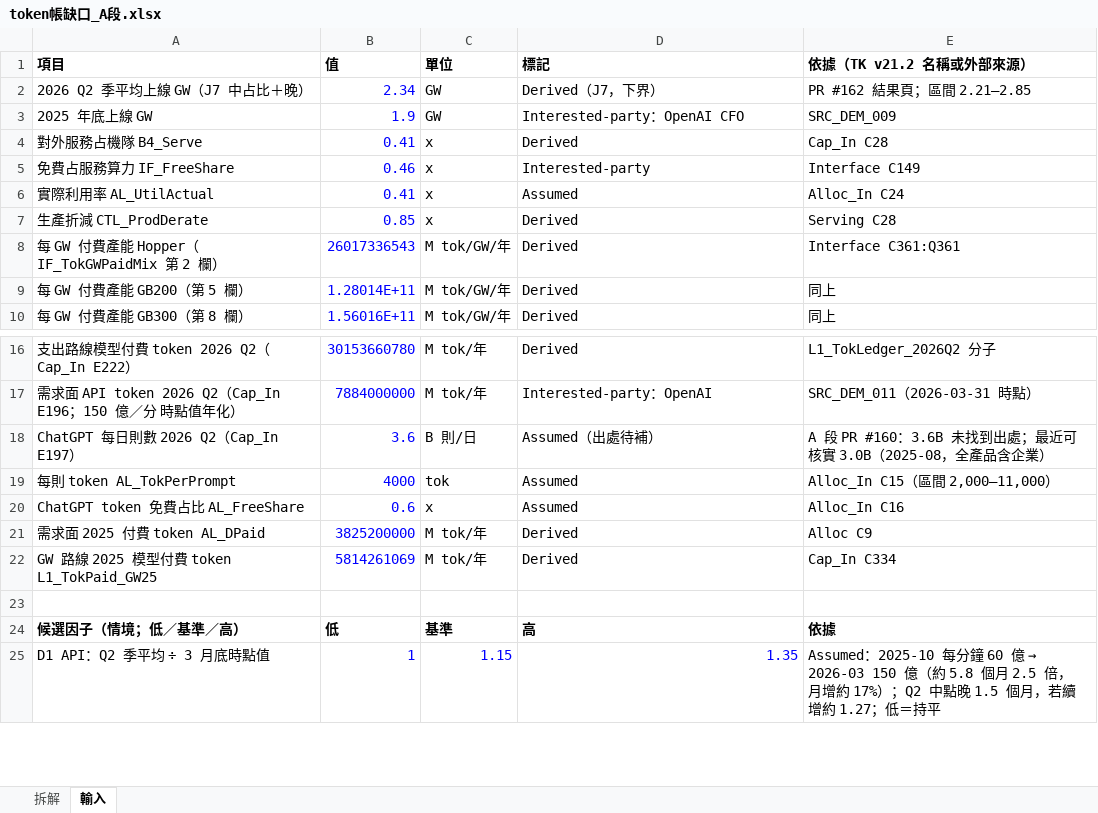
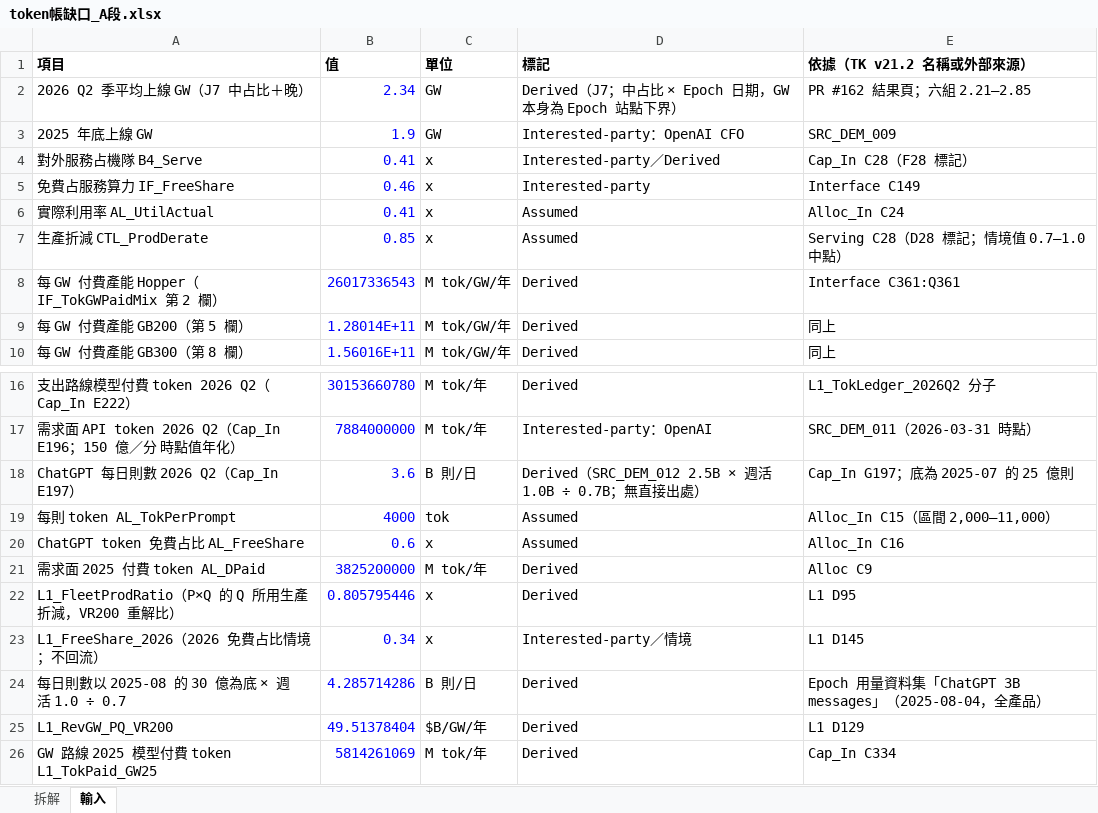
Before and after one commit to YinchenChang/Tokenomics, an Excel workbook: docs/evidence/20261024_token帳缺口_A段/token帳缺口_A段.xlsx, sheet 輸入, drawn as a sheet; only a part is shown, gaps mark what is left out; the shorter side is filled out with more unchanged rows; values as stored, in another font and other column widths than the file's, no borders; the diff names each change by its address in the sheet, - before the commit and + after, or states it on an @@ line.

```diff
--- a/docs/evidence/20261024_token帳缺口_A段/token帳缺口_A段.xlsx (sheet 輸入)
+++ b/docs/evidence/20261024_token帳缺口_A段/token帳缺口_A段.xlsx (sheet 輸入)
-D2 (標記): Derived（J7，下界）
+D2 (標記): Derived（J7；中占比 × Epoch 日期，GW 本身為 Epoch 站點下界）
-E2 (依據（TK v21.2 名稱或外部來源）): PR #162 結果頁；區間 2.21–2.85
+E2 (依據（TK v21.2 名稱或外部來源）): PR #162 結果頁；六組 2.21–2.85
-D4 (標記): Derived
+D4 (標記): Interested-party／Derived
-E4 (依據（TK v21.2 名稱或外部來源）): Cap_In C28
+E4 (依據（TK v21.2 名稱或外部來源）): Cap_In C28（F28 標記）
-D7 (標記): Derived
+D7 (標記): Assumed
-E7 (依據（TK v21.2 名稱或外部來源）): Serving C28
+E7 (依據（TK v21.2 名稱或外部來源）): Serving C28（D28 標記；情境值 0.7–1.0 中點）
-D18 (標記): Assumed（出處待補）
+D18 (標記): Derived（SRC_DEM_012 2.5B × 週活 1.0B ÷ 0.7B；無直接出處）
-E18 (依據（TK v21.2 名稱或外部來源）): A 段 PR #160：3.6B 未找到出處；最近可核實 3.0B（2025-08，全產品含企業）
+E18 (依據（TK v21.2 名稱或外部來源）): Cap_In G197；底為 2025-07 的 25 億則
+row 22: L1_FleetProdRatio（P×Q 的 Q 所用生產折減，VR200 重解比） | 0.805795446 | x | Derived | L1 D95
+row 23: L1_FreeShare_2026（2026 免費占比情境；不回流） | 0.34 | x | Interested-party／情境 | L1 D145
+row 24: 每日則數以 2025-08 的 30 億為底 × 週活 1.0 ÷ 0.7 | 4.285714286 | B 則/日 | Derived | Epoch 用量資料集「ChatGPT 3B messages」（2025-08-04，全產品）
+row 25: L1_RevGW_PQ_VR200 | 49.51378404 | $B/GW/年 | Derived | L1 D129
```
Also changed, not shown: sheet 拆解, formulas that keep their value, 2 other files.
